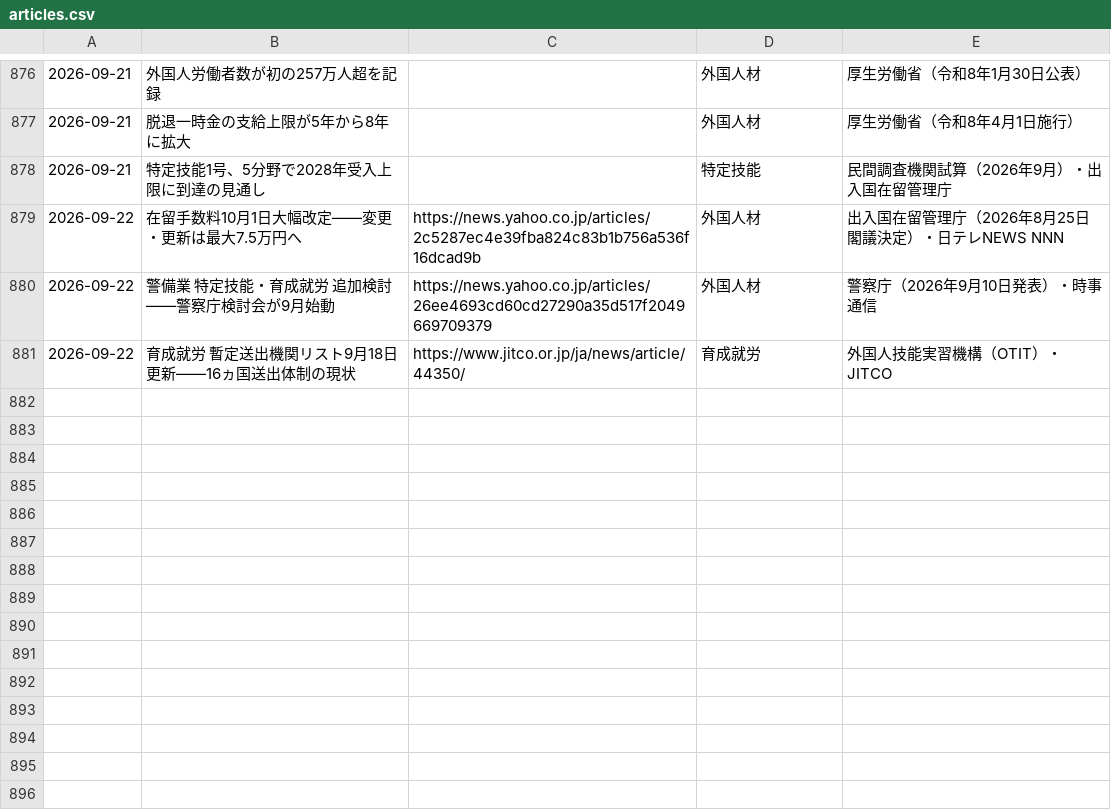
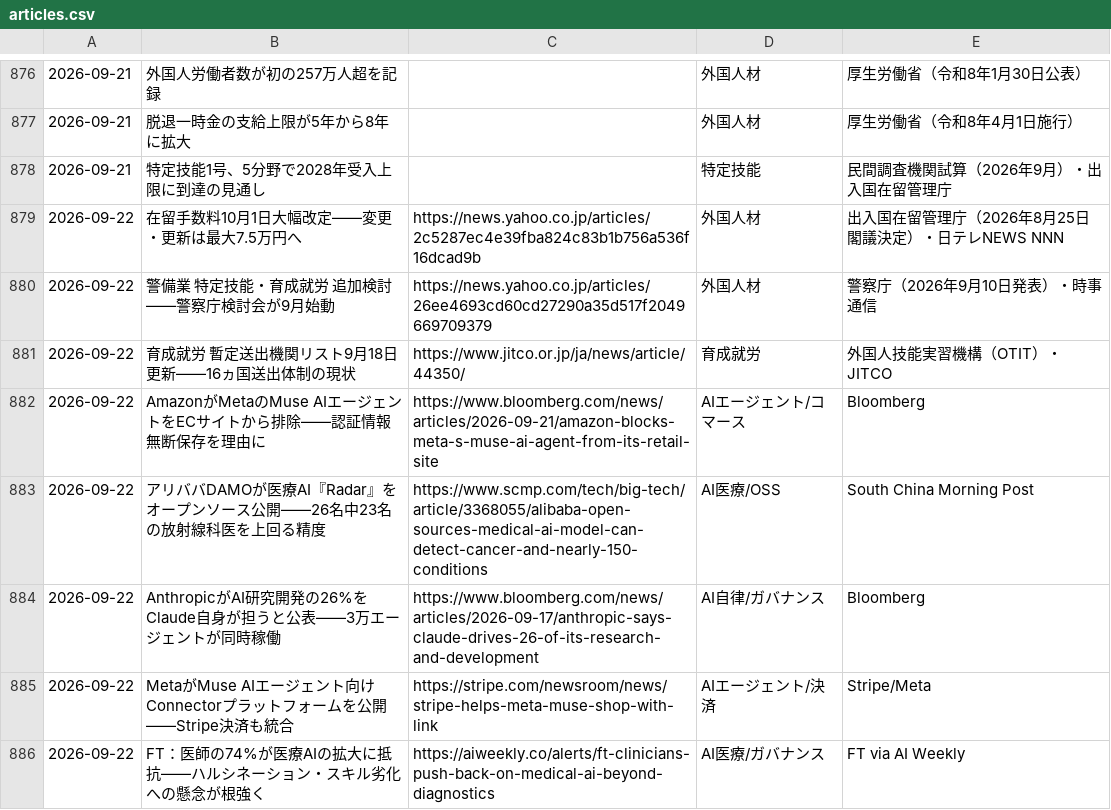
Before and after one commit to kedswithai/c-owl, a CSV file: history/articles.csv, drawn as a sheet; only a part is shown, gaps mark what is left out.

```diff
--- a/history/articles.csv
+++ b/history/articles.csv
@@ -881 +881,6 @@
 2026-09-22,"育成就労 暫定送出機関リスト9月18日更新——16ヵ国送出体制の現状",https://www.jitco.or.jp/ja/news/article/44350/,育成就労,外国人技能実習機構（OTIT）・JITCO
+2026-09-22,"AmazonがMetaのMuse AIエージェントをECサイトから排除——認証情報無断保存を理由に",https://www.bloomberg.com/news/articles/2026-09-21/amazon-blocks-meta-s-muse-ai-agent-from-its-retail-site,AIエージェント/コマース,Bloomberg
+2026-09-22,"アリババDAMOが医療AI『Radar』をオープンソース公開——26名中23名の放射線科医を上回る精度",https://www.scmp.com/tech/big-tech/article/3368055/alibaba-open-sources-medical-ai-model-can-detect-cancer-and-nearly-150-conditions,AI医療/OSS,South China Morning Post
+2026-09-22,"AnthropicがAI研究開発の26%をClaude自身が担うと公表——3万エージェントが同時稼働",https://www.bloomberg.com/news/articles/2026-09-17/anthropic-says-claude-drives-26-of-its-research-and-development,AI自律/ガバナンス,Bloomberg
+2026-09-22,"MetaがMuse AIエージェント向けConnectorプラットフォームを公開——Stripe決済も統合",https://stripe.com/newsroom/news/stripe-helps-meta-muse-shop-with-link,AIエージェント/決済,Stripe/Meta
+2026-09-22,"FT：医師の74%が医療AIの拡大に抵抗——ハルシネーション・スキル劣化への懸念が根強く",https://aiweekly.co/alerts/ft-clinicians-push-back-on-medical-ai-beyond-diagnostics,AI医療/ガバナンス,FT via AI Weekly
```
Also changed, not shown: 1 other file.
